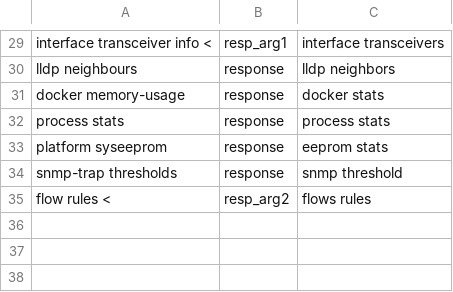
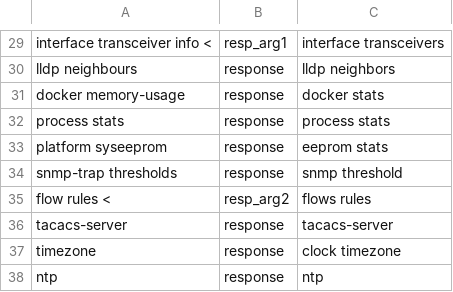
Before and after one commit to AvizNetworks/opbnos-api, a CSV file: restclient/getcmd.csv, drawn as a sheet; only a part is shown, gaps mark what is left out; the diff names each change by its address in the sheet, - before the commit and + after, or states it on an @@ line.

```diff
--- a/restclient/getcmd.csv
+++ b/restclient/getcmd.csv
+row 36: tacacs-server | response | tacacs-server
+row 37: timezone | response | clock timezone
+row 38: ntp | response | ntp
```
Also changed, not shown: 22 other files.
